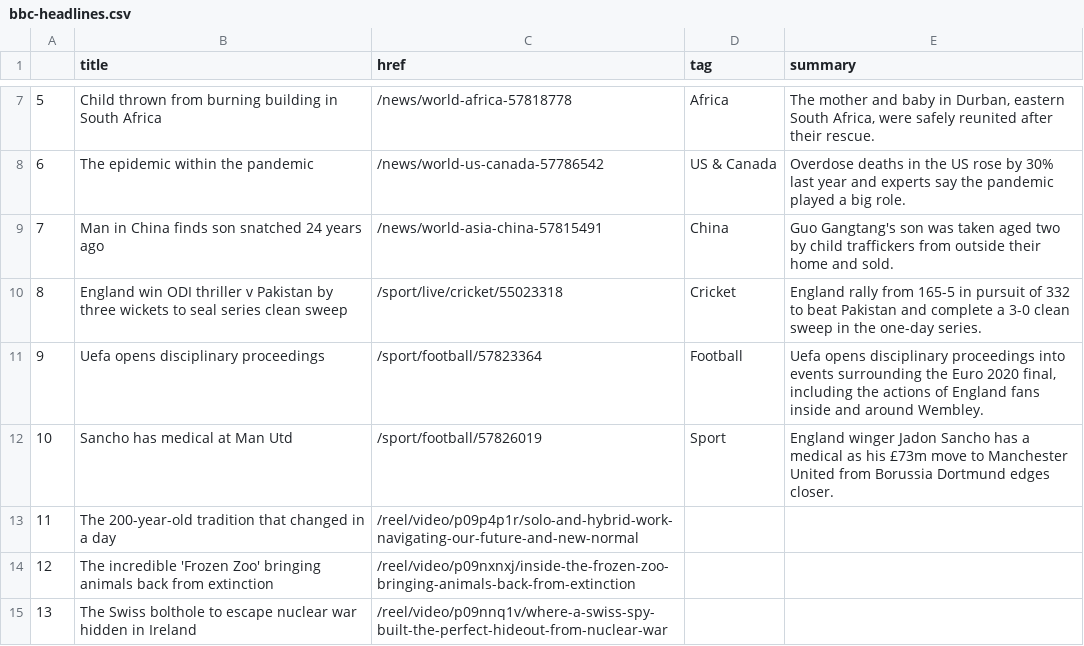
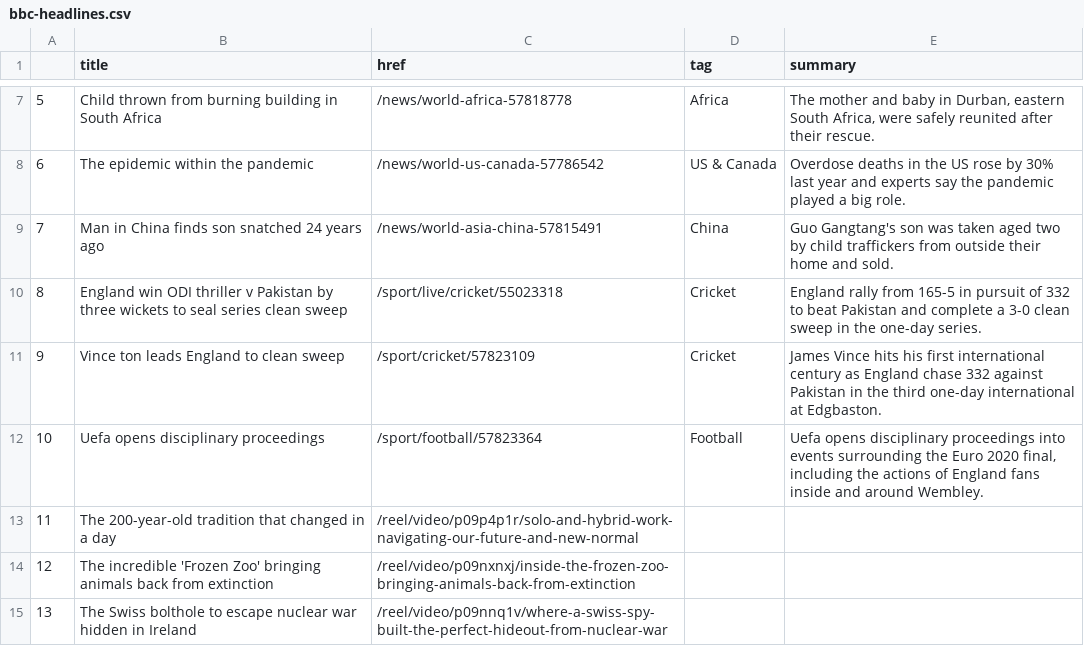
Before and after one commit to ichinichichi/automatic-scraper, a CSV file: bbc-headlines.csv, drawn as a sheet; only a part is shown, gaps mark what is left out; removed rows and columns are numbered as before the commit, all else as after; the diff names each change by its address in the sheet, - before the commit and + after, or states it on an @@ line.

```diff
--- a/bbc-headlines.csv
+++ b/bbc-headlines.csv
+row 11: 9 | Vince ton leads England to clean sweep | /sport/cricket/57823109 | Cricket | James Vince hits his first international century as England chase 332 against Pakistan in the third one-day international at Edgbaston.
@@ column A renumbered in row 12 @@
-row 12: 10 | Sancho has medical at Man Utd | /sport/football/57826019 | Sport | England winger Jadon Sancho has a medical as his £73m move to Manchester United from Borussia Dortmund edges closer.
```
